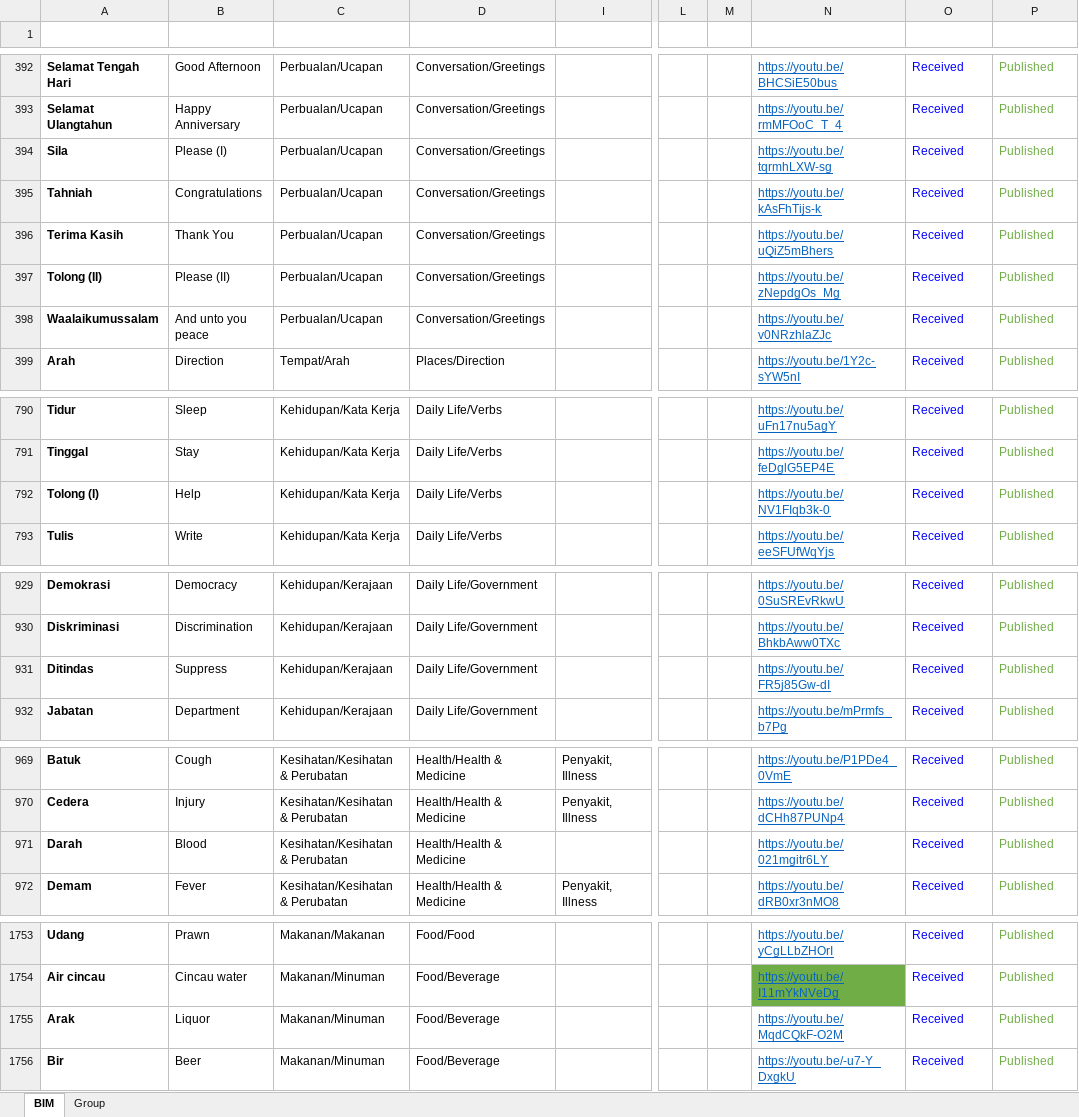
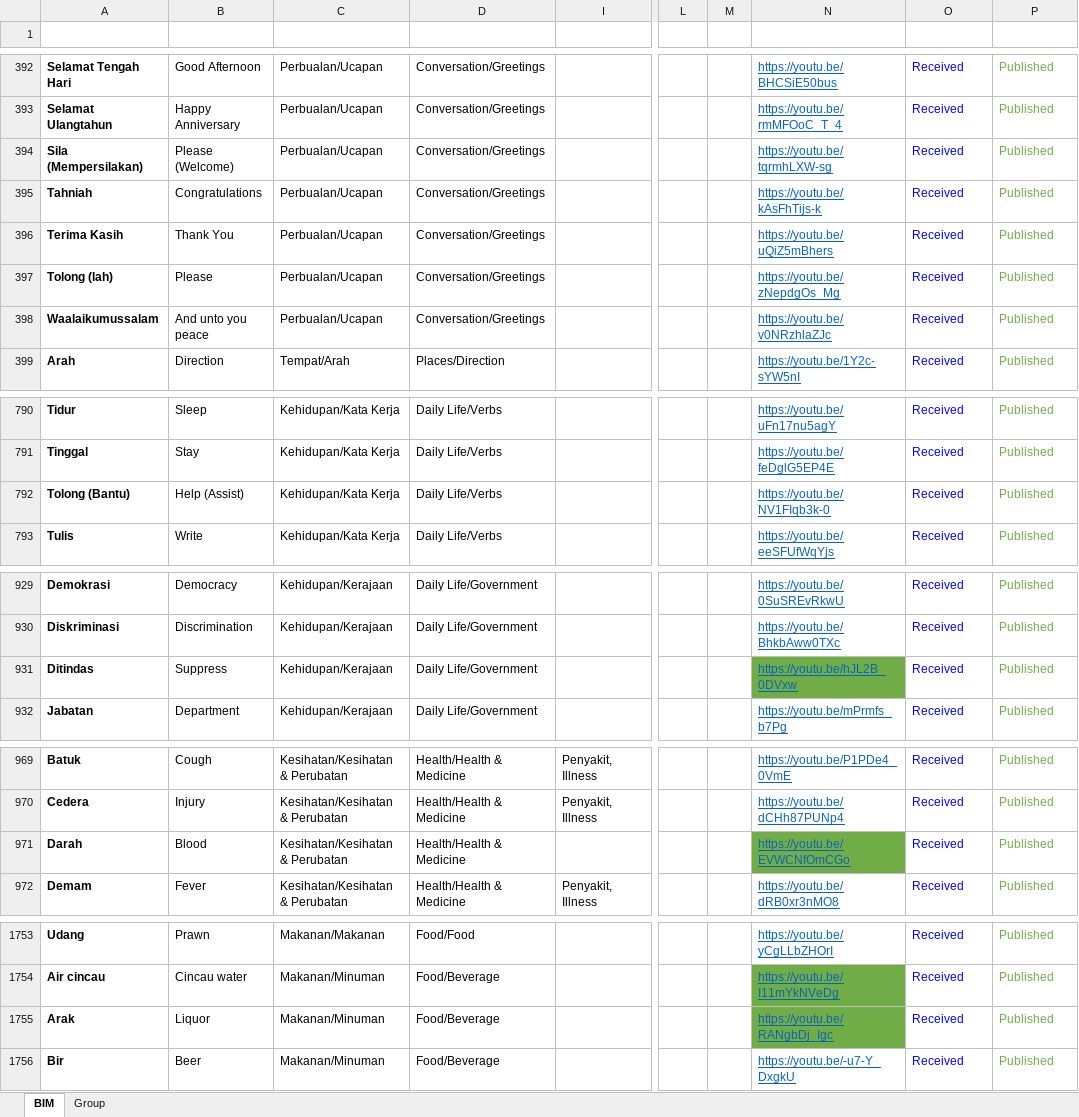
Before and after one commit to malaysiafederationofthedeaf/ggb-mfd-project, an Excel workbook: public/assets/BIM.xlsx, sheet BIM, drawn as a sheet; only a part is shown, gaps mark what is left out; values as stored, in another font and other column widths than the file's, no borders; charts and pictures and conditional formats and table styles not drawn; the diff names each change by its address in the sheet, - before the commit and + after, or states it on an @@ line.

Commit message:
update BIM Sheet please

```diff
--- a/public/assets/BIM.xlsx (sheet BIM)
+++ b/public/assets/BIM.xlsx (sheet BIM)
-A394 (Perkataan): Sila
+A394 (Perkataan): Sila (Mempersilakan)
-B394 (Word): Please (I)
+B394 (Word): Please (Welcome)
-A397 (Perkataan): Tolong (II)
+A397 (Perkataan): Tolong (lah)
-B397 (Word): Please (II)
+B397 (Word): Please
-A792 (Perkataan): Tolong (I)
+A792 (Perkataan): Tolong (Bantu)
-B792 (Word): Help
+B792 (Word): Help (Assist)
-N931 (Video): https://youtu.be/FR5j85Gw-dI
+N931 (Video): https://youtu.be/hJL2B_0DVxw
-N931 fill: none
+N931 fill: #70AD47
-N971 (Video): https://youtu.be/021mgitr6LY
+N971 (Video): https://youtu.be/EVWCNfOmCGo
-N971 fill: none
+N971 fill: #70AD47
-N1755 (Video): https://youtu.be/MqdCQkF-O2M
+N1755 (Video): https://youtu.be/RANgbDj_Igc
-N1755 fill: none
+N1755 fill: #70AD47
```
